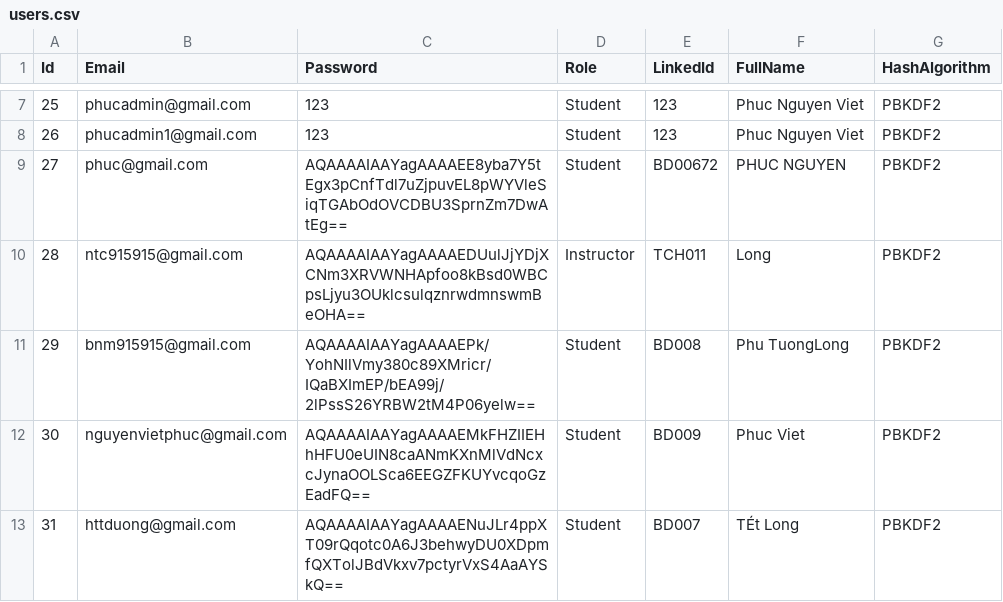
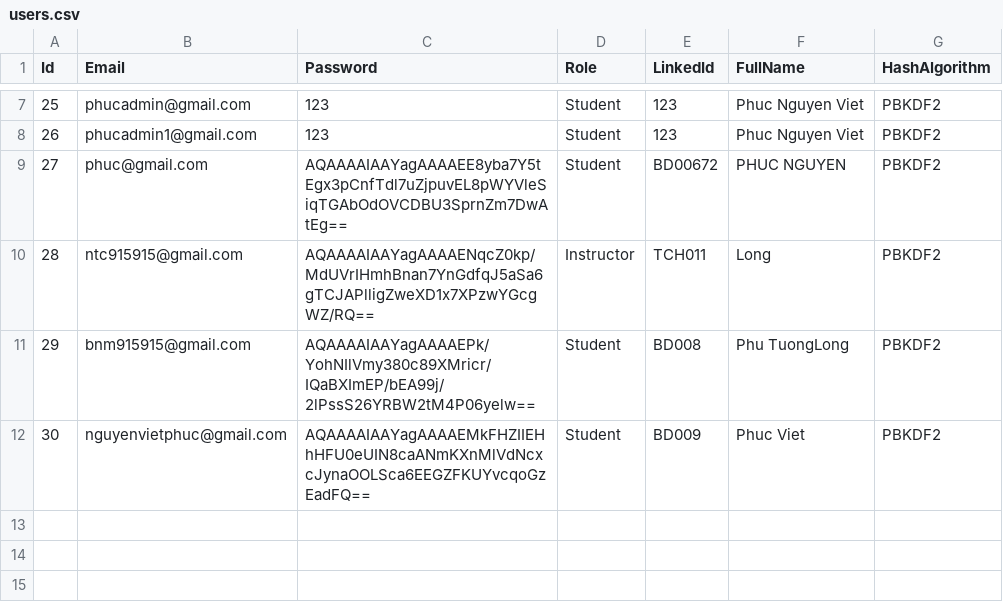
Before and after one commit to duonghd-dev/SIMS_FPT, a CSV file: CSV_DATA/users.csv, drawn as a sheet; only a part is shown, gaps mark what is left out.

```diff
--- a/CSV_DATA/users.csv
+++ b/CSV_DATA/users.csv
@@ -9,5 +9,4 @@ Id,Email,Password,Role,LinkedId,FullName,HashAlgorithm
 27,phuc@gmail.com,AQAAAAIAAYagAAAAEE8yba7Y5tEgx3pCnfTdl7uZjpuvEL8pWYVleSiqTGAbOdOVCDBU3SprnZm7DwAtEg==,Student,BD00672,"PHUC NGUYEN ",PBKDF2
-28,ntc915915@gmail.com,AQAAAAIAAYagAAAAEDUulJjYDjXCNm3XRVWNHApfoo8kBsd0WBCpsLjyu3OUklcsulqznrwdmnswmBeOHA==,Instructor,TCH011,Long,PBKDF2
+28,ntc915915@gmail.com,AQAAAAIAAYagAAAAENqcZ0kp/MdUVrIHmhBnan7YnGdfqJ5aSa6gTCJAPlligZweXD1x7XPzwYGcgWZ/RQ==,Instructor,TCH011,Long,PBKDF2
 29,bnm915915@gmail.com,AQAAAAIAAYagAAAAEPk/YohNIlVmy380c89XMricr/IQaBXImEP/bEA99j/2lPssS26YRBW2tM4P06yelw==,Student,BD008,Phu TuongLong,PBKDF2
 30,nguyenvietphuc@gmail.com,AQAAAAIAAYagAAAAEMkFHZIIEHhHFU0eUIN8caANmKXnMlVdNcxcJynaOOLSca6EEGZFKUYvcqoGzEadFQ==,Student,BD009,Phuc Viet,PBKDF2
-31,httduong@gmail.com,AQAAAAIAAYagAAAAENuJLr4ppXT09rQqotc0A6J3behwyDU0XDpmfQXTolJBdVkxv7pctyrVxS4AaAYSkQ==,Student,BD007,TÉt Long,PBKDF2
```
Also changed, not shown: CSV_DATA/submissions.csv, CSV_DATA/teachers.csv, 5 other files.
